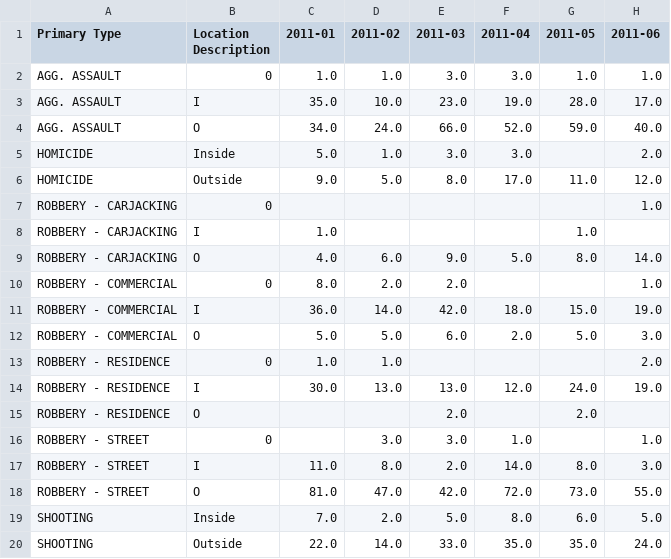
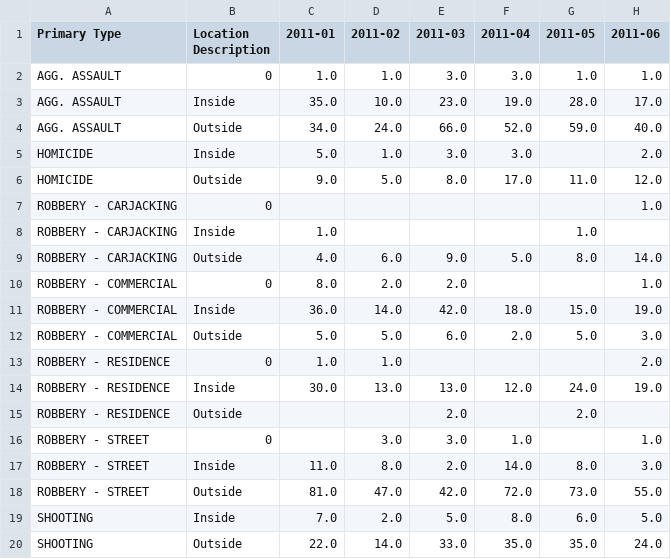
Before and after one commit to afenichel/ENGI4800, a CSV file: gunviolence/data/baltimore/crime_location.csv, drawn as a sheet; only a part is shown; the diff names each change by its address in the sheet, - before the commit and + after, or states it on an @@ line.

Commit message:
fix for inside outside

```diff
--- a/gunviolence/data/baltimore/crime_location.csv
+++ b/gunviolence/data/baltimore/crime_location.csv
-B3 (Location Description): I
+B3 (Location Description): Inside
-B4 (Location Description): O
+B4 (Location Description): Outside
-B8 (Location Description): I
+B8 (Location Description): Inside
-B9 (Location Description): O
+B9 (Location Description): Outside
-B11 (Location Description): I
+B11 (Location Description): Inside
-B12 (Location Description): O
+B12 (Location Description): Outside
-B14 (Location Description): I
+B14 (Location Description): Inside
-B15 (Location Description): O
+B15 (Location Description): Outside
-B17 (Location Description): I
+B17 (Location Description): Inside
-B18 (Location Description): O
+B18 (Location Description): Outside
```
Also changed, not shown: 2 other files.
